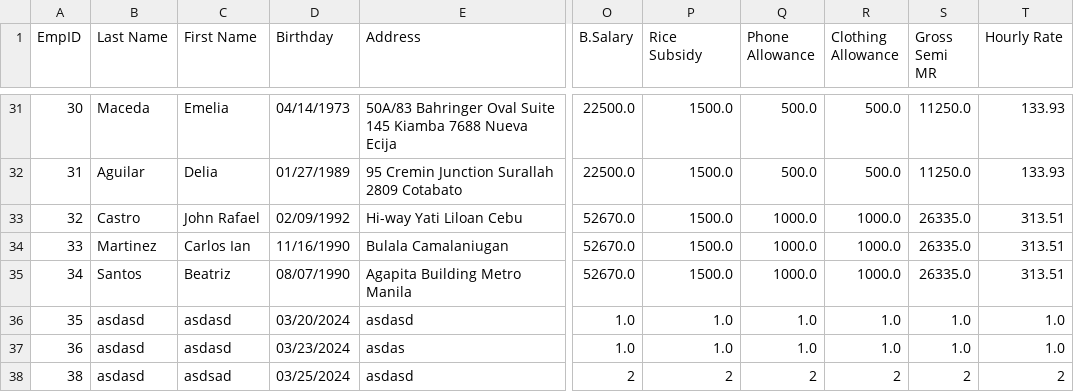
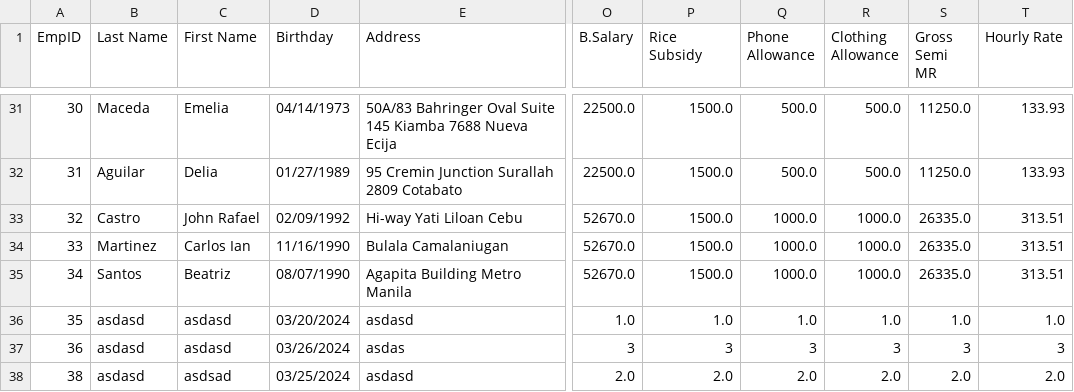
Before and after one commit to Sempuri/OOP_MS2MotorPHPayrollSystem, a CSV file: src/main/java/files/Employee.csv, drawn as a sheet; only a part is shown, gaps mark what is left out; the diff names each change by its address in the sheet, - before the commit and + after, or states it on an @@ line.

```diff
--- a/src/main/java/files/Employee.csv
+++ b/src/main/java/files/Employee.csv
-D37 (Birthday): 03/23/2024
+D37 (Birthday): 03/26/2024
-O37 (B.Salary): 1.0
+O37 (B.Salary): 3
-P37 (Rice Subsidy): 1.0
+P37 (Rice Subsidy): 3
-Q37 (Phone Allowance): 1.0
+Q37 (Phone Allowance): 3
-R37 (Clothing Allowance): 1.0
+R37 (Clothing Allowance): 3
-S37 (Gross Semi MR): 1.0
+S37 (Gross Semi MR): 3
-T37 (Hourly Rate): 1.0
+T37 (Hourly Rate): 3
-O38 (B.Salary): 2
+O38 (B.Salary): 2.0
-P38 (Rice Subsidy): 2
+P38 (Rice Subsidy): 2.0
-Q38 (Phone Allowance): 2
+Q38 (Phone Allowance): 2.0
-R38 (Clothing Allowance): 2
+R38 (Clothing Allowance): 2.0
-S38 (Gross Semi MR): 2
+S38 (Gross Semi MR): 2.0
-T38 (Hourly Rate): 2
+T38 (Hourly Rate): 2.0
```
Also changed, not shown: 10 other files.
